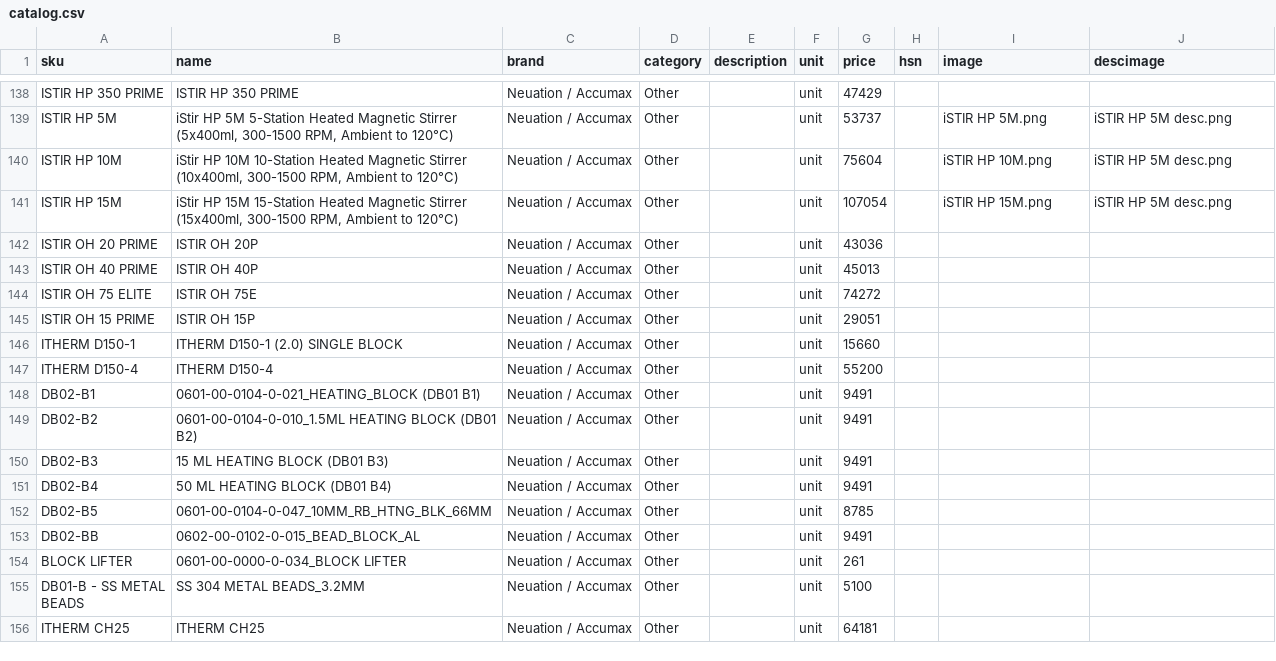
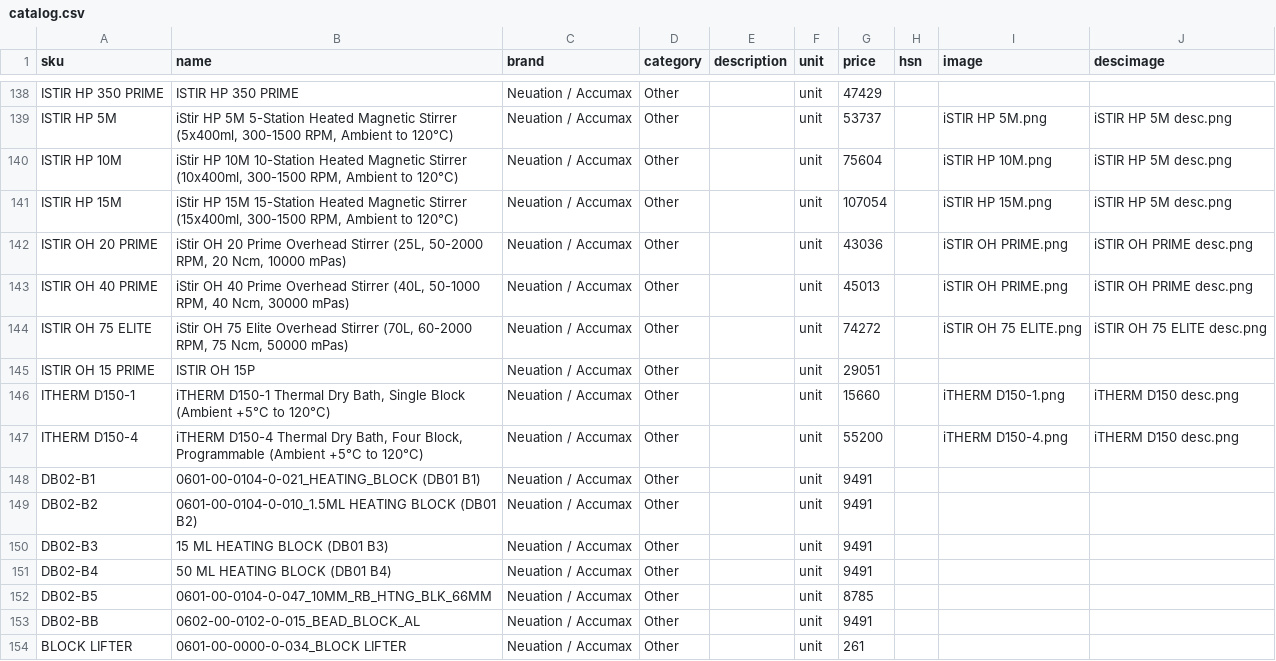
Before and after one commit to Hkshah12/Shubh-Quotation-App, a CSV file: data/catalog.csv, drawn as a sheet; only a part is shown, gaps mark what is left out; the shorter side is filled out with more unchanged rows.

```diff
--- a/data/catalog.csv
+++ b/data/catalog.csv
@@ -141,8 +141,8 @@ ISTIR HP 10M,"iStir HP 10M 10-Station Heated Magnetic Stirrer (10x400ml, 300-150
 ISTIR HP 15M,"iStir HP 15M 15-Station Heated Magnetic Stirrer (15x400ml, 300-1500 RPM, Ambient to 120°C)",Neuation / Accumax,Other,,unit,107054,,iSTIR HP 15M.png,iSTIR HP 5M desc.png
-ISTIR OH 20 PRIME,ISTIR OH 20P,Neuation / Accumax,Other,,unit,43036,,,
-ISTIR OH 40 PRIME,ISTIR OH 40P,Neuation / Accumax,Other,,unit,45013,,,
-ISTIR OH 75 ELITE,ISTIR OH 75E,Neuation / Accumax,Other,,unit,74272,,,
+ISTIR OH 20 PRIME,"iStir OH 20 Prime Overhead Stirrer (25L, 50-2000 RPM, 20 Ncm, 10000 mPas)",Neuation / Accumax,Other,,unit,43036,,iSTIR OH PRIME.png,iSTIR OH PRIME desc.png
+ISTIR OH 40 PRIME,"iStir OH 40 Prime Overhead Stirrer (40L, 50-1000 RPM, 40 Ncm, 30000 mPas)",Neuation / Accumax,Other,,unit,45013,,iSTIR OH PRIME.png,iSTIR OH PRIME desc.png
+ISTIR OH 75 ELITE,"iStir OH 75 Elite Overhead Stirrer (70L, 60-2000 RPM, 75 Ncm, 50000 mPas)",Neuation / Accumax,Other,,unit,74272,,iSTIR OH 75 ELITE.png,iSTIR OH 75 ELITE desc.png
 ISTIR OH 15 PRIME,ISTIR OH 15P,Neuation / Accumax,Other,,unit,29051,,,
-ITHERM D150-1,ITHERM D150-1 (2.0) SINGLE BLOCK,Neuation / Accumax,Other,,unit,15660,,,
-ITHERM D150-4,ITHERM D150-4,Neuation / Accumax,Other,,unit,55200,,,
+ITHERM D150-1,"iTHERM D150-1 Thermal Dry Bath, Single Block (Ambient +5°C to 120°C)",Neuation / Accumax,Other,,unit,15660,,iTHERM D150-1.png,iTHERM D150 desc.png
+ITHERM D150-4,"iTHERM D150-4 Thermal Dry Bath, Four Block, Programmable (Ambient +5°C to 120°C)",Neuation / Accumax,Other,,unit,55200,,iTHERM D150-4.png,iTHERM D150 desc.png
 DB02-B1,0601-00-0104-0-021_HEATING_BLOCK (DB01 B1),Neuation / Accumax,Other,,unit,9491,,,
```
Also changed, not shown: 7 other files.
